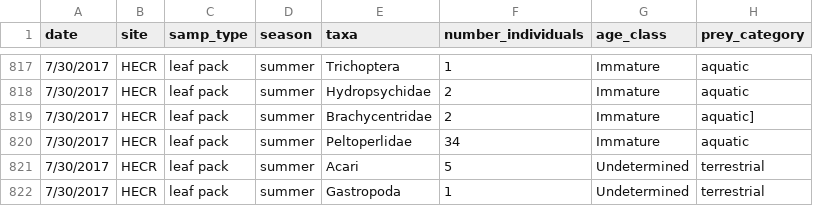
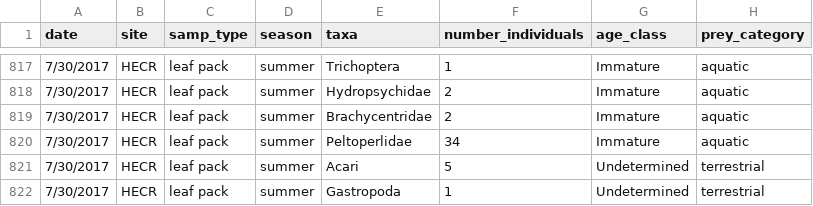
Before and after one commit to kmurman/Thesis-Stats, a CSV file: BGS MASTER LIST.csv, drawn as a sheet; only a part is shown, gaps mark what is left out.

```diff
--- a/BGS MASTER LIST.csv
+++ b/BGS MASTER LIST.csv
@@ -818,3 +818,3 @@ date,site,samp_type,season,taxa,number_individuals,age_class,prey_category
 7/30/2017,HECR,leaf pack,summer,Hydropsychidae,2,Immature,aquatic
-7/30/2017,HECR,leaf pack,summer,Brachycentridae,2,Immature,aquatic]
+7/30/2017,HECR,leaf pack,summer,Brachycentridae,2,Immature,aquatic
 7/30/2017,HECR,leaf pack,summer,Peltoperlidae,34,Immature,aquatic
```
Also changed, not shown: 2 other files.
